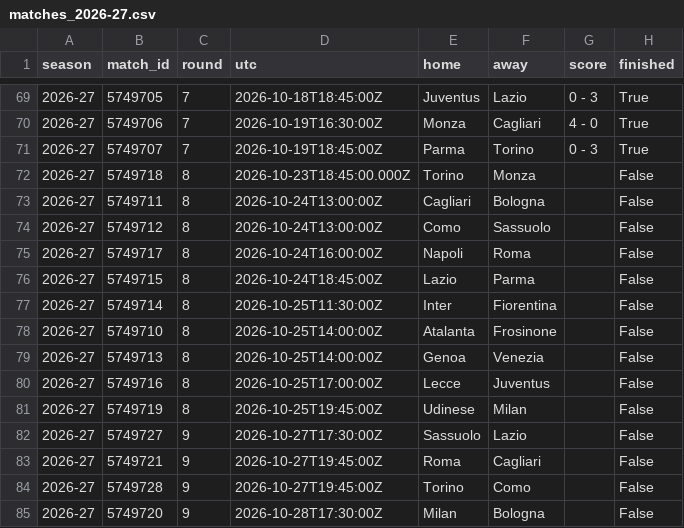
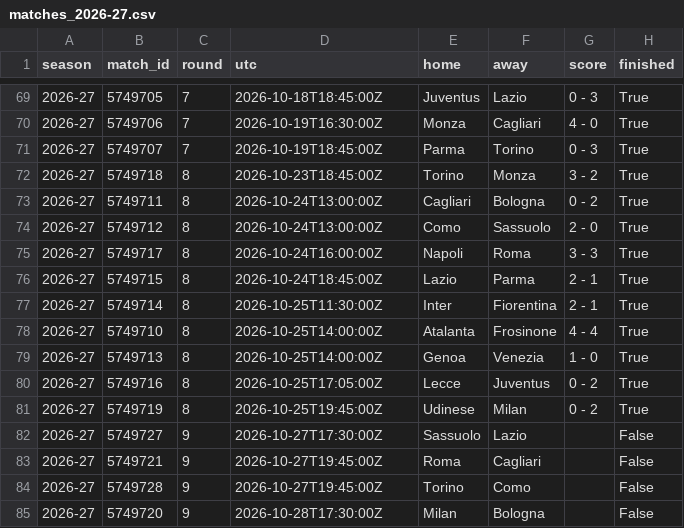
Before and after one commit to epalombo7/Fanta_Bro_XFM_Simulations_MOdule, a CSV file: FantaBall-Complete/data/raw/fotmob/matches_2026-27.csv, drawn as a sheet; only a part is shown, gaps mark what is left out.

```diff
--- a/FantaBall-Complete/data/raw/fotmob/matches_2026-27.csv
+++ b/FantaBall-Complete/data/raw/fotmob/matches_2026-27.csv
@@ -71,12 +71,12 @@ season,match_id,round,utc,home,away,score,finished
 2026-27,5749707,7,2026-10-19T18:45:00Z,Parma,Torino,0 - 3,True
-2026-27,5749718,8,2026-10-23T18:45:00.000Z,Torino,Monza,,False
-2026-27,5749711,8,2026-10-24T13:00:00Z,Cagliari,Bologna,,False
-2026-27,5749712,8,2026-10-24T13:00:00Z,Como,Sassuolo,,False
-2026-27,5749717,8,2026-10-24T16:00:00Z,Napoli,Roma,,False
-2026-27,5749715,8,2026-10-24T18:45:00Z,Lazio,Parma,,False
-2026-27,5749714,8,2026-10-25T11:30:00Z,Inter,Fiorentina,,False
-2026-27,5749710,8,2026-10-25T14:00:00Z,Atalanta,Frosinone,,False
-2026-27,5749713,8,2026-10-25T14:00:00Z,Genoa,Venezia,,False
-2026-27,5749716,8,2026-10-25T17:00:00Z,Lecce,Juventus,,False
-2026-27,5749719,8,2026-10-25T19:45:00Z,Udinese,Milan,,False
+2026-27,5749718,8,2026-10-23T18:45:00Z,Torino,Monza,3 - 2,True
+2026-27,5749711,8,2026-10-24T13:00:00Z,Cagliari,Bologna,0 - 2,True
+2026-27,5749712,8,2026-10-24T13:00:00Z,Como,Sassuolo,2 - 0,True
+2026-27,5749717,8,2026-10-24T16:00:00Z,Napoli,Roma,3 - 3,True
+2026-27,5749715,8,2026-10-24T18:45:00Z,Lazio,Parma,2 - 1,True
+2026-27,5749714,8,2026-10-25T11:30:00Z,Inter,Fiorentina,2 - 1,True
+2026-27,5749710,8,2026-10-25T14:00:00Z,Atalanta,Frosinone,4 - 4,True
+2026-27,5749713,8,2026-10-25T14:00:00Z,Genoa,Venezia,1 - 0,True
+2026-27,5749716,8,2026-10-25T17:05:00Z,Lecce,Juventus,0 - 2,True
+2026-27,5749719,8,2026-10-25T19:45:00Z,Udinese,Milan,0 - 2,True
 2026-27,5749727,9,2026-10-27T17:30:00Z,Sassuolo,Lazio,,False
```
Also changed, not shown: FantaBall-Complete/data/forecasts/xfm_latest.csv, FantaBall-Complete/data/params/injuries.csv, 23 other files.
